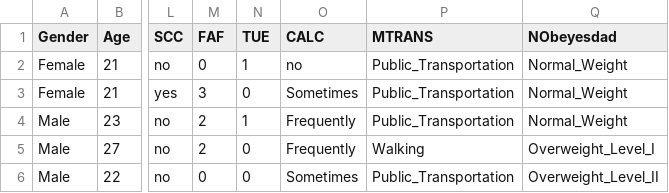
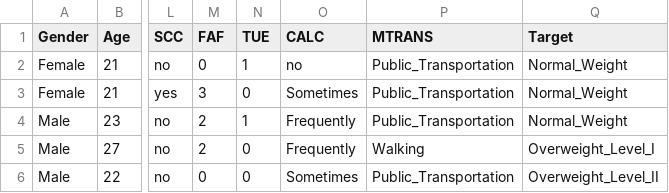
Before and after one commit to imdwipayana/ML_10_project_deployment, a CSV file: data/obesity_dataset.csv, drawn as a sheet; only a part is shown, gaps mark what is left out; the diff names each change by its address in the sheet, - before the commit and + after, or states it on an @@ line.

Commit message:
Update obesity_dataset.csv

```diff
--- a/data/obesity_dataset.csv
+++ b/data/obesity_dataset.csv
-Q1: NObeyesdad
+Q1: Target
```
